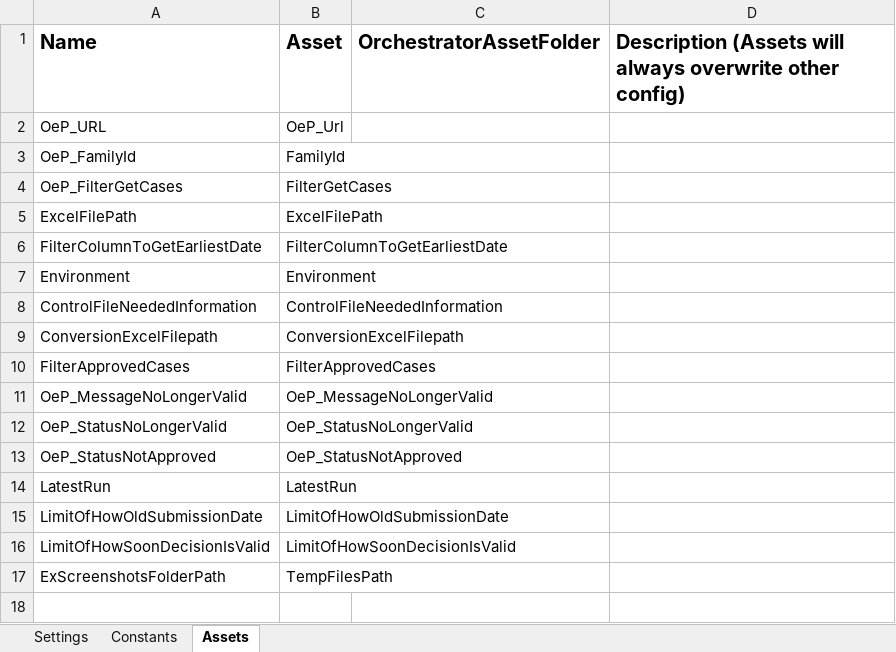
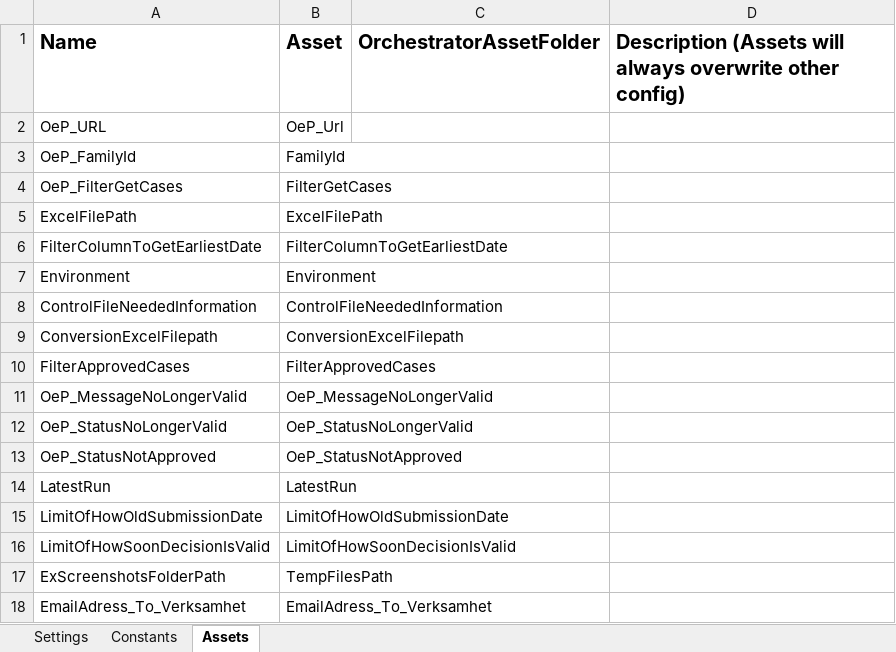
Before and after one commit to Sundsvallskommun/RPA-MasterFilBusskort, an Excel workbook: Data/Config.xlsx, sheet Assets, drawn as a sheet; values as stored, in another font and other column widths than the file's, no borders; the diff names each change by its address in the sheet, - before the commit and + after, or states it on an @@ line.

Commit message:
fix: Some updated regarding protected ID and disabled send Email for now as a adress is missing for a program.

```diff
--- a/Data/Config.xlsx (sheet Assets)
+++ b/Data/Config.xlsx (sheet Assets)
+row 18: EmailAdress_To_Verksamhet | EmailAdress_To_Verksamhet
```
Also changed, not shown: sheet Settings, 3 other files.
